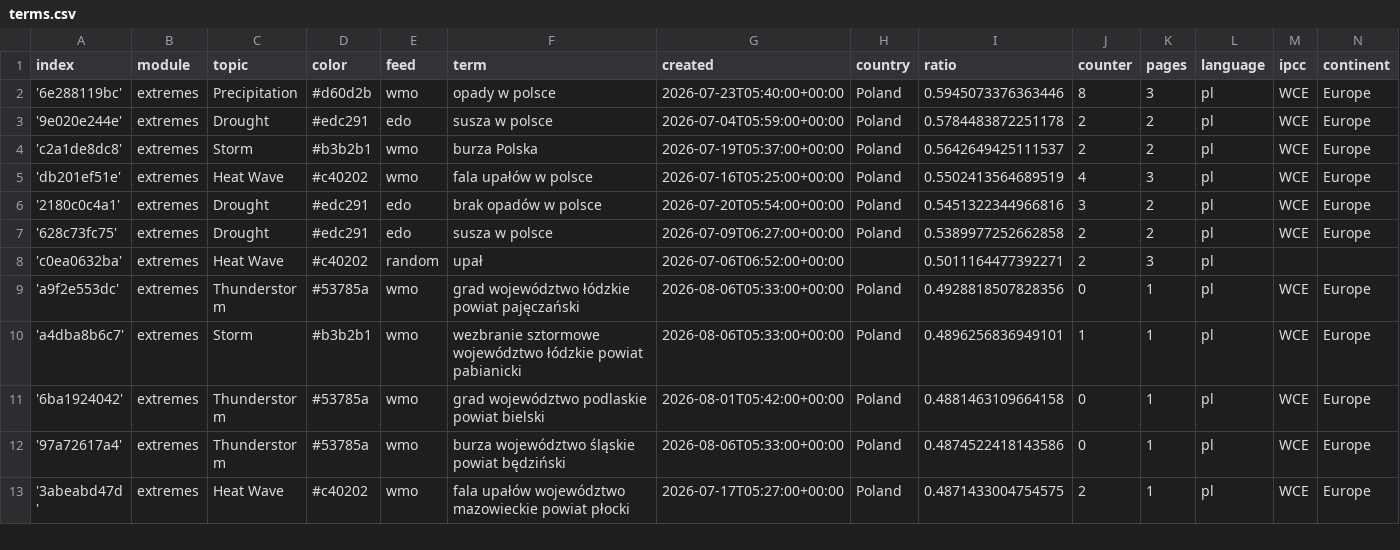
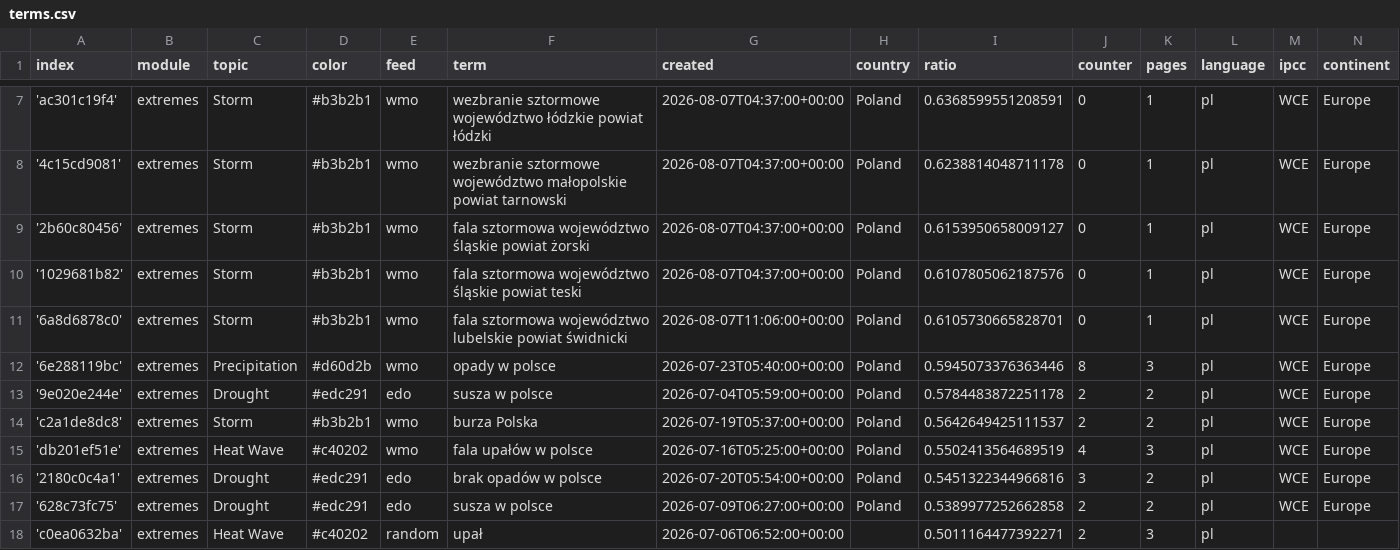
Before and after one commit to hannak555-news/polishExtremes, a CSV file: terms.csv, drawn as a sheet; only a part is shown, gaps mark what is left out; the shorter side is filled out with more unchanged rows; the diff covers the shown part only.

Commit message:
Commit from GitHub Actions (import:0.0)

```diff
--- a/terms.csv
+++ b/terms.csv
@@ -2 +7,6 @@ index,module,topic,color,feed,term,created,country,ratio,counter,pages,language,
+'ac301c19f4',extremes,Storm,#b3b2b1,wmo,wezbranie sztormowe województwo łódzkie powiat łódzki,2026-08-07T04:37:00+00:00,Poland,0.6368599551208591,0,1,pl,WCE,Europe
+'4c15cd9081',extremes,Storm,#b3b2b1,wmo,wezbranie sztormowe województwo małopolskie powiat tarnowski,2026-08-07T04:37:00+00:00,Poland,0.6238814048711178,0,1,pl,WCE,Europe
+'2b60c80456',extremes,Storm,#b3b2b1,wmo,fala sztormowa województwo śląskie powiat żorski,2026-08-07T04:37:00+00:00,Poland,0.6153950658009127,0,1,pl,WCE,Europe
+'1029681b82',extremes,Storm,#b3b2b1,wmo,fala sztormowa województwo śląskie powiat teski,2026-08-07T04:37:00+00:00,Poland,0.6107805062187576,0,1,pl,WCE,Europe
+'6a8d6878c0',extremes,Storm,#b3b2b1,wmo,fala sztormowa województwo lubelskie powiat świdnicki,2026-08-07T11:06:00+00:00,Poland,0.6105730665828701,0,1,pl,WCE,Europe
 '6e288119bc',extremes,Precipitation,#d60d2b,wmo,opady w polsce,2026-07-23T05:40:00+00:00,Poland,0.5945073376363446,8,3,pl,WCE,Europe
```
Also changed, not shown: 5 added rows and 6 edited cells elsewhere in this file.
